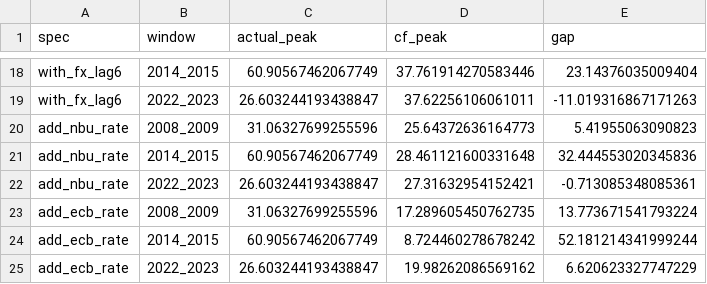
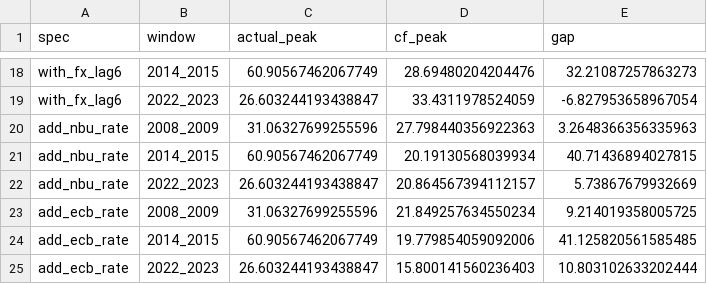
Before and after one commit to efagbola/ukraine-ea-counterfactual, a CSV file: output/robustness_peaks.csv, drawn as a sheet; only a part is shown, gaps mark what is left out; the diff covers the shown part only; the diff names each change by its address in the sheet, - before the commit and + after, or states it on an @@ line.

```diff
--- a/output/robustness_peaks.csv
+++ b/output/robustness_peaks.csv
-D18 (cf_peak): 37.761914270583446
+D18 (cf_peak): 28.69480204204476
-E18 (gap): 23.14376035009404
+E18 (gap): 32.21087257863273
-D19 (cf_peak): 37.62256106061011
+D19 (cf_peak): 33.4311978524059
-E19 (gap): -11.019316867171263
+E19 (gap): -6.827953658967054
-D20 (cf_peak): 25.64372636164773
+D20 (cf_peak): 27.798440356922363
-E20 (gap): 5.41955063090823
+E20 (gap): 3.2648366356335963
-D21 (cf_peak): 28.461121600331648
+D21 (cf_peak): 20.19130568039934
-E21 (gap): 32.444553020345836
+E21 (gap): 40.71436894027815
-D22 (cf_peak): 27.31632954152421
+D22 (cf_peak): 20.864567394112157
-E22 (gap): -0.713085348085361
+E22 (gap): 5.73867679932669
-D23 (cf_peak): 17.289605450762735
+D23 (cf_peak): 21.849257634550234
-E23 (gap): 13.773671541793224
+E23 (gap): 9.214019358005725
-D24 (cf_peak): 8.724460278678242
+D24 (cf_peak): 19.779854059092006
-E24 (gap): 52.181214341999244
+E24 (gap): 41.125820561585485
-D25 (cf_peak): 19.98262086569162
+D25 (cf_peak): 15.800141560236403
-E25 (gap): 6.620623327747229
+E25 (gap): 10.803102633202444
```
Also changed, not shown: 32 edited cells elsewhere in this file, output/bq_counterfactual_series.csv, output/robustness_all_series.csv, 9 other files.
